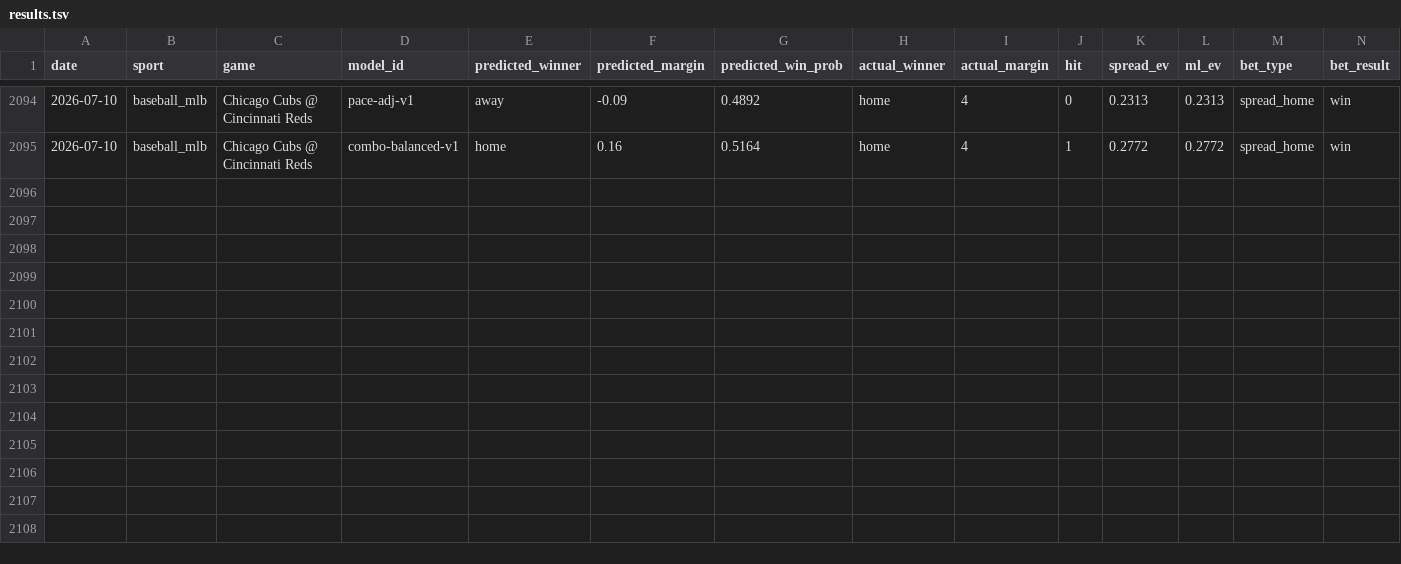
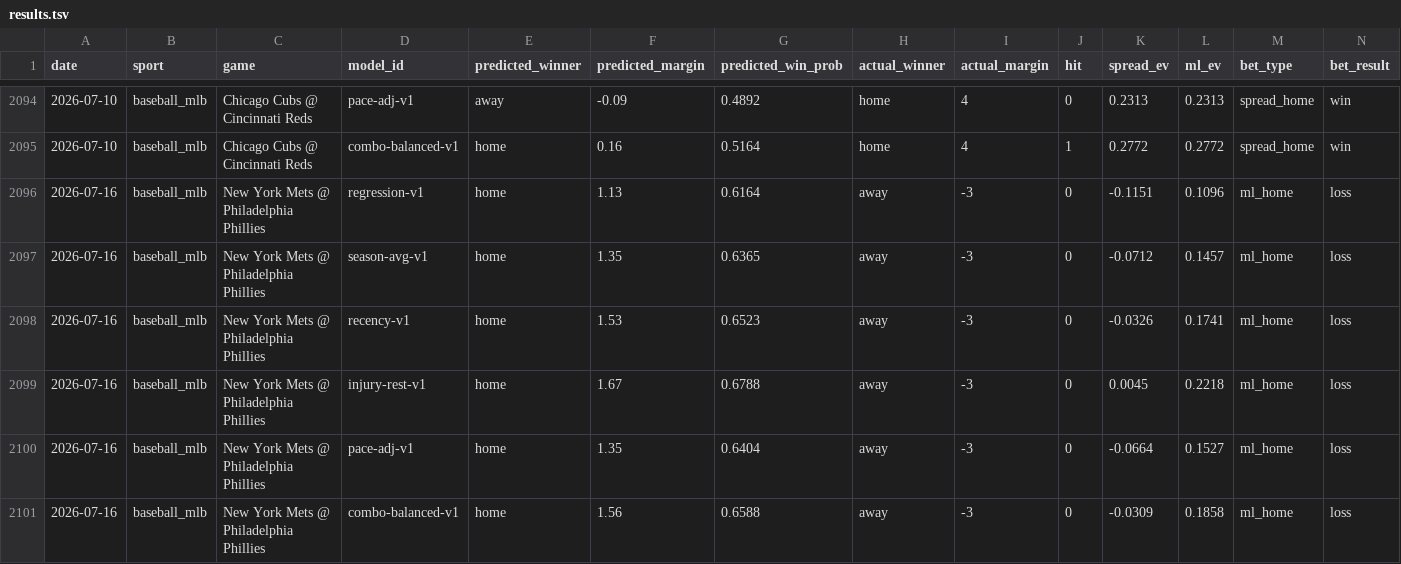
Before and after one commit to fischmanb/Auto_SDD_v2, a TSV file: edge-finder/results.tsv, drawn as a sheet; only a part is shown, gaps mark what is left out; the diff names each change by its address in the sheet, - before the commit and + after, or states it on an @@ line.

```diff
--- a/edge-finder/results.tsv
+++ b/edge-finder/results.tsv
+row 2096: 2026-07-16 | baseball_mlb | New York Mets @ Philadelphia Phillies | regression-v1 | home | 1.13 | 0.6164 | away | -3 | 0 | -0.1151 | 0.1096 | ml_home | loss
+row 2097: 2026-07-16 | baseball_mlb | New York Mets @ Philadelphia Phillies | season-avg-v1 | home | 1.35 | 0.6365 | away | -3 | 0 | -0.0712 | 0.1457 | ml_home | loss
+row 2098: 2026-07-16 | baseball_mlb | New York Mets @ Philadelphia Phillies | recency-v1 | home | 1.53 | 0.6523 | away | -3 | 0 | -0.0326 | 0.1741 | ml_home | loss
+row 2099: 2026-07-16 | baseball_mlb | New York Mets @ Philadelphia Phillies | injury-rest-v1 | home | 1.67 | 0.6788 | away | -3 | 0 | 0.0045 | 0.2218 | ml_home | loss
+row 2100: 2026-07-16 | baseball_mlb | New York Mets @ Philadelphia Phillies | pace-adj-v1 | home | 1.35 | 0.6404 | away | -3 | 0 | -0.0664 | 0.1527 | ml_home | loss
+row 2101: 2026-07-16 | baseball_mlb | New York Mets @ Philadelphia Phillies | combo-balanced-v1 | home | 1.56 | 0.6588 | away | -3 | 0 | -0.0309 | 0.1858 | ml_home | loss
```
Also changed, not shown: 4 other files.
